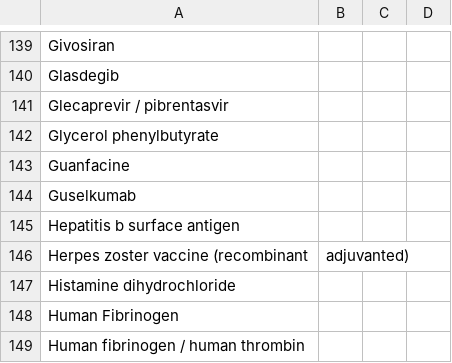
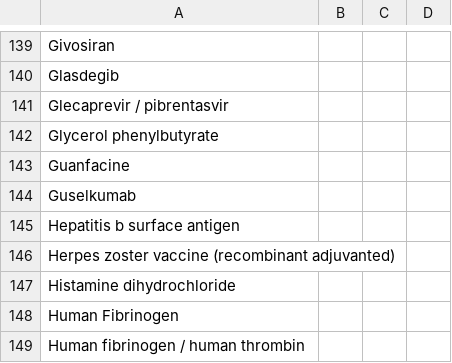
Before and after one commit to montaneva/FVcsv, a CSV file: segAddicional_2022.csv, drawn as a sheet; only a part is shown, gaps mark what is left out.

Commit message:
Update segAddicional_2022.csv

```diff
--- a/segAddicional_2022.csv
+++ b/segAddicional_2022.csv
@@ -145,3 +145,3 @@ Guselkumab,
 Hepatitis b surface antigen,
-Herpes zoster vaccine (recombinant, adjuvanted),
+Herpes zoster vaccine (recombinant adjuvanted),
 Histamine dihydrochloride,
```
